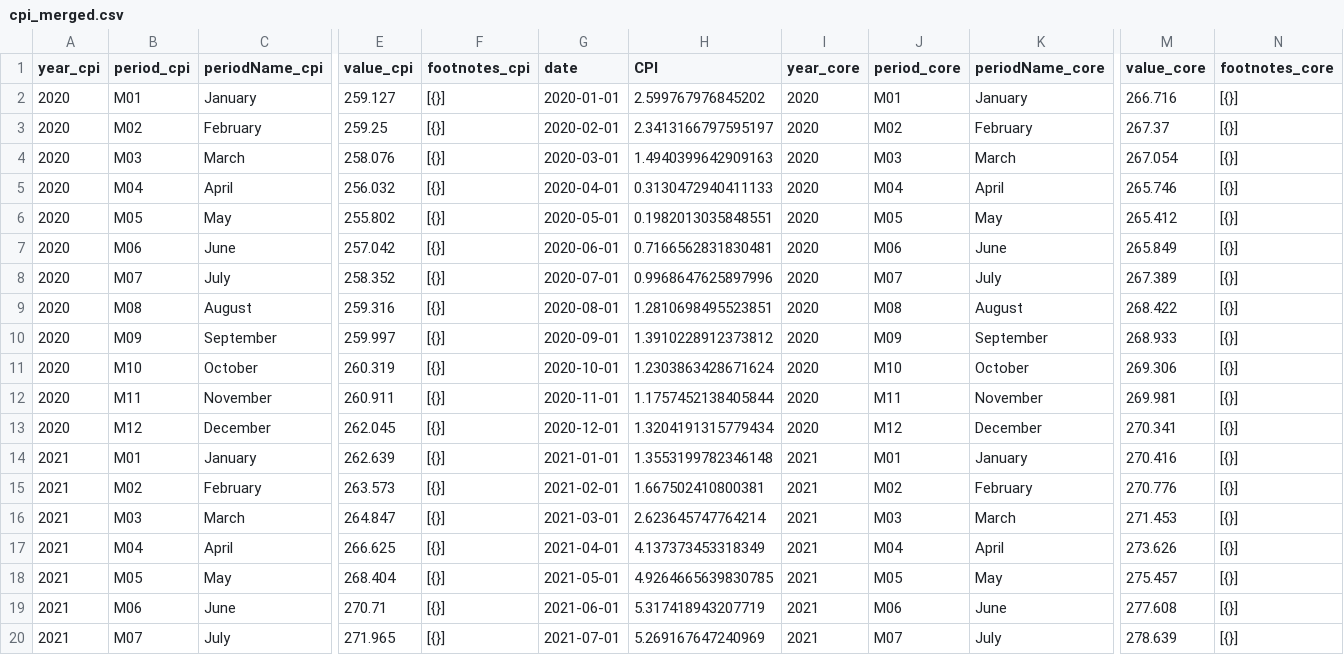
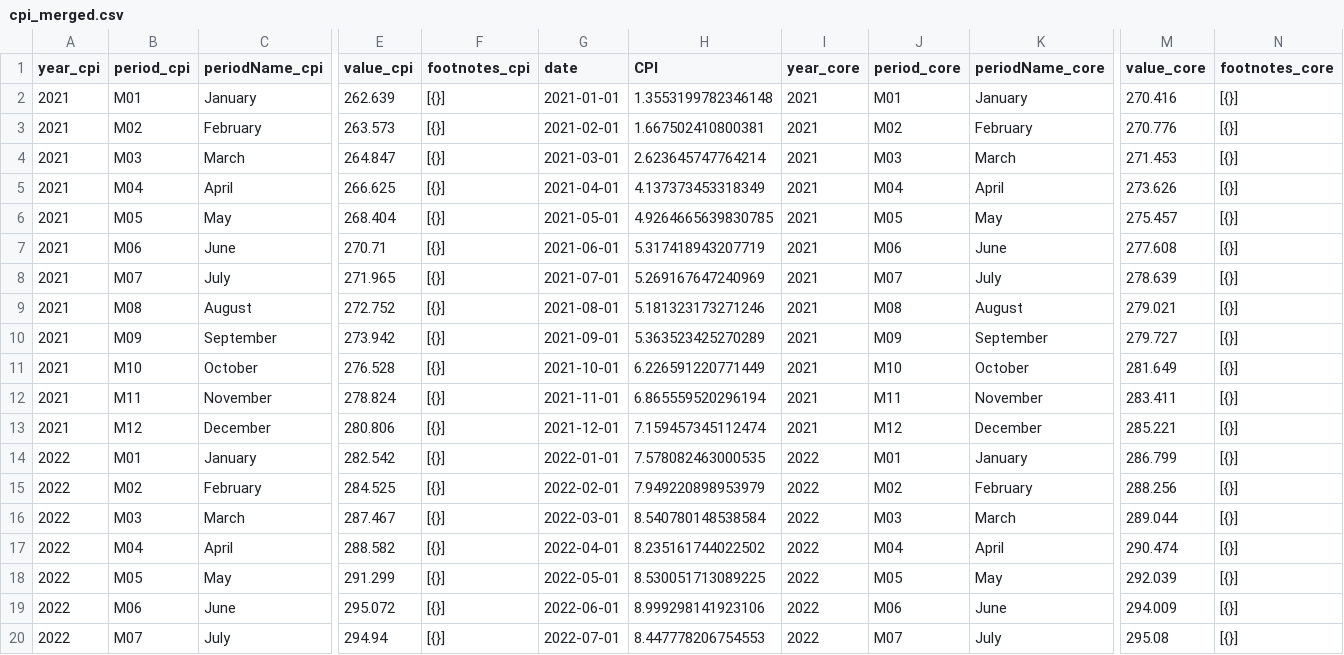
Before and after one commit to kv-hearst/cpi-api, a CSV file: data/cpi_merged.csv, drawn as a sheet; only a part is shown, gaps mark what is left out; the shorter side is filled out with more unchanged rows; rows hold the shown columns only; the diff names each change by its address in the sheet, - before the commit and + after, or states it on an @@ line.

```diff
--- a/data/cpi_merged.csv
+++ b/data/cpi_merged.csv
-row 2: 2020 | M01 | January | 259.127 | [{}] | 2020-01-01 | 2.599767976845202 | 2020 | M01 | January | 266.716 | [{}]
-row 3: 2020 | M02 | February | 259.25 | [{}] | 2020-02-01 | 2.3413166797595197 | 2020 | M02 | February | 267.37 | [{}]
-row 4: 2020 | M03 | March | 258.076 | [{}] | 2020-03-01 | 1.4940399642909163 | 2020 | M03 | March | 267.054 | [{}]
-row 5: 2020 | M04 | April | 256.032 | [{}] | 2020-04-01 | 0.3130472940411133 | 2020 | M04 | April | 265.746 | [{}]
-row 6: 2020 | M05 | May | 255.802 | [{}] | 2020-05-01 | 0.1982013035848551 | 2020 | M05 | May | 265.412 | [{}]
-row 7: 2020 | M06 | June | 257.042 | [{}] | 2020-06-01 | 0.7166562831830481 | 2020 | M06 | June | 265.849 | [{}]
-row 8: 2020 | M07 | July | 258.352 | [{}] | 2020-07-01 | 0.9968647625897996 | 2020 | M07 | July | 267.389 | [{}]
-row 9: 2020 | M08 | August | 259.316 | [{}] | 2020-08-01 | 1.2810698495523851 | 2020 | M08 | August | 268.422 | [{}]
-row 10: 2020 | M09 | September | 259.997 | [{}] | 2020-09-01 | 1.3910228912373812 | 2020 | M09 | September | 268.933 | [{}]
-row 11: 2020 | M10 | October | 260.319 | [{}] | 2020-10-01 | 1.2303863428671624 | 2020 | M10 | October | 269.306 | [{}]
-row 12: 2020 | M11 | November | 260.911 | [{}] | 2020-11-01 | 1.1757452138405844 | 2020 | M11 | November | 269.981 | [{}]
-row 13: 2020 | M12 | December | 262.045 | [{}] | 2020-12-01 | 1.3204191315779434 | 2020 | M12 | December | 270.341 | [{}]
```
Also changed, not shown: data/cpi_core.csv, data/cpi_food.csv, 1 other file.
